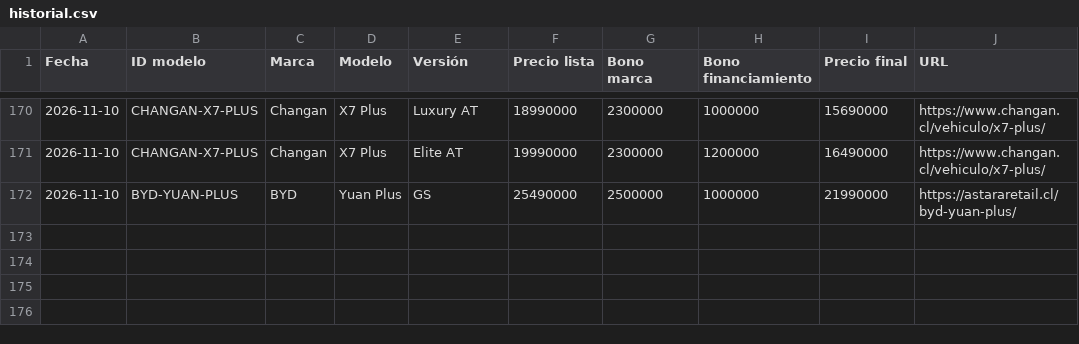
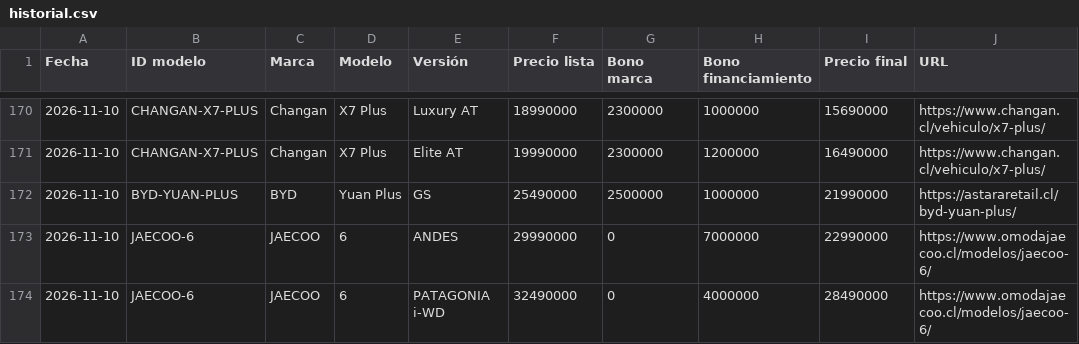
Before and after one commit to lucaskmcrf-source/precios-competencia, a CSV file: historial.csv, drawn as a sheet; only a part is shown, gaps mark what is left out.

```diff
--- a/historial.csv
+++ b/historial.csv
@@ -172 +172,3 @@ Fecha,ID modelo,Marca,Modelo,Versión,Precio lista,Bono marca,Bono financiamient
 2026-11-10,BYD-YUAN-PLUS,BYD,Yuan Plus,GS,25490000,2500000,1000000,21990000,https://astararetail.cl/byd-yuan-plus/
+2026-11-10,JAECOO-6,JAECOO,6,ANDES,29990000,0,7000000,22990000,https://www.omodajaecoo.cl/modelos/jaecoo-6/
+2026-11-10,JAECOO-6,JAECOO,6,PATAGONIA i-WD,32490000,0,4000000,28490000,https://www.omodajaecoo.cl/modelos/jaecoo-6/
```
